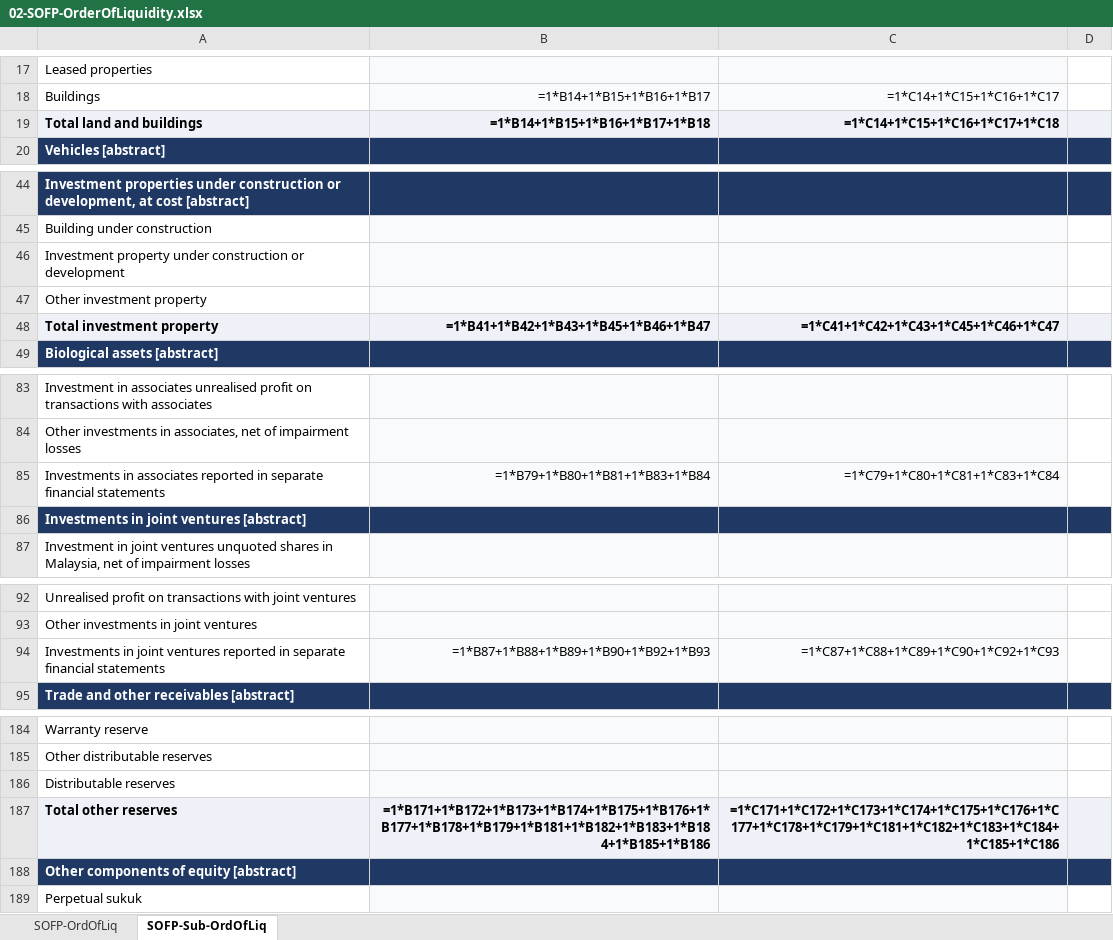
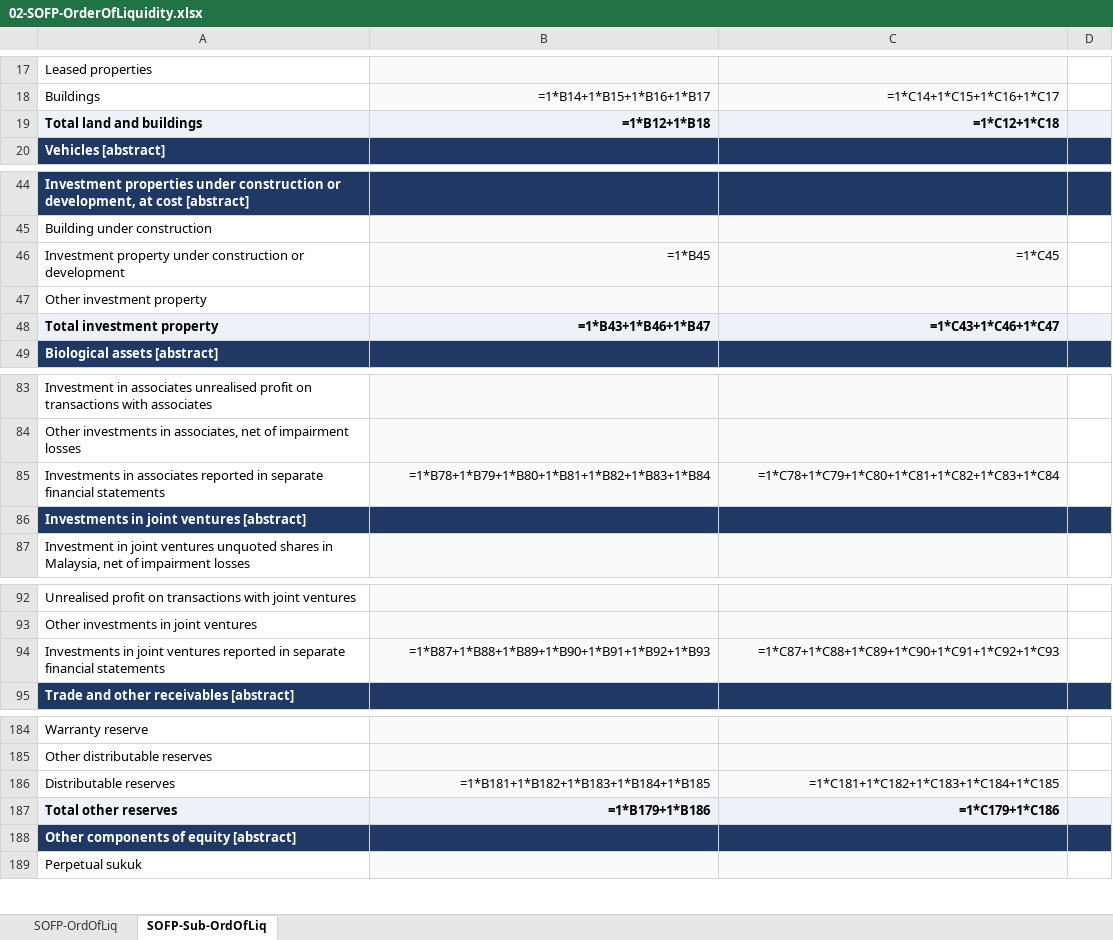
Before and after one commit to yeeliang94/XBRL-Agent, an Excel workbook: XBRL-template-MFRS/Company/02-SOFP-OrderOfLiquidity.xlsx, sheet SOFP-Sub-OrdOfLiq, drawn as a sheet; only a part is shown, gaps mark what is left out; values as stored, in another font and other column widths than the file's, no borders; formulas without a stored value are shown as written; the diff covers the shown part only; the diff names each change by its address in the sheet, - before the commit and + after, or states it on an @@ line.

```diff
--- a/XBRL-template-MFRS/Company/02-SOFP-OrderOfLiquidity.xlsx (sheet SOFP-Sub-OrdOfLiq)
+++ b/XBRL-template-MFRS/Company/02-SOFP-OrderOfLiquidity.xlsx (sheet SOFP-Sub-OrdOfLiq)
-B19: =1*B14+1*B15+1*B16+1*B17+1*B18
+B19: =1*B12+1*B18
-C19: =1*C14+1*C15+1*C16+1*C17+1*C18
+C19: =1*C12+1*C18
-B46: (empty)
+B46: =1*B45
-C46: (empty)
+C46: =1*C45
-B48: =1*B41+1*B42+1*B43+1*B45+1*B46+1*B47
+B48: =1*B43+1*B46+1*B47
-C48: =1*C41+1*C42+1*C43+1*C45+1*C46+1*C47
+C48: =1*C43+1*C46+1*C47
-B85: =1*B79+1*B80+1*B81+1*B83+1*B84
+B85: =1*B78+1*B79+1*B80+1*B81+1*B82+1*B83+1*B84
-C85: =1*C79+1*C80+1*C81+1*C83+1*C84
+C85: =1*C78+1*C79+1*C80+1*C81+1*C82+1*C83+1*C84
-B94: =1*B87+1*B88+1*B89+1*B90+1*B92+1*B93
+B94: =1*B87+1*B88+1*B89+1*B90+1*B91+1*B92+1*B93
-C94: =1*C87+1*C88+1*C89+1*C90+1*C92+1*C93
+C94: =1*C87+1*C88+1*C89+1*C90+1*C91+1*C92+1*C93
-B186: (empty)
+B186: =1*B181+1*B182+1*B183+1*B184+1*B185
-C186: (empty)
+C186: =1*C181+1*C182+1*C183+1*C184+1*C185
-B187: =1*B171+1*B172+1*B173+1*B174+1*B175+1*B176+1*B177+1*B178+1*B179+1*B181+1*B182+1*B183+1*B184+1*B185+1*B186
+B187: =1*B179+1*B186
-C187: =1*C171+1*C172+1*C173+1*C174+1*C175+1*C176+1*C177+1*C178+1*C179+1*C181+1*C182+1*C183+1*C184+1*C185+1*C186
+C187: =1*C179+1*C186
```
Also changed, not shown: 6 edited cells elsewhere in this sheet, sheet SOFP-OrdOfLiq, XBRL-template-MFRS/Company/04-SOPL-Nature.xlsx, XBRL-template-MFRS/Group/01-SOFP-CuNonCu.xlsx, 35 other files.
